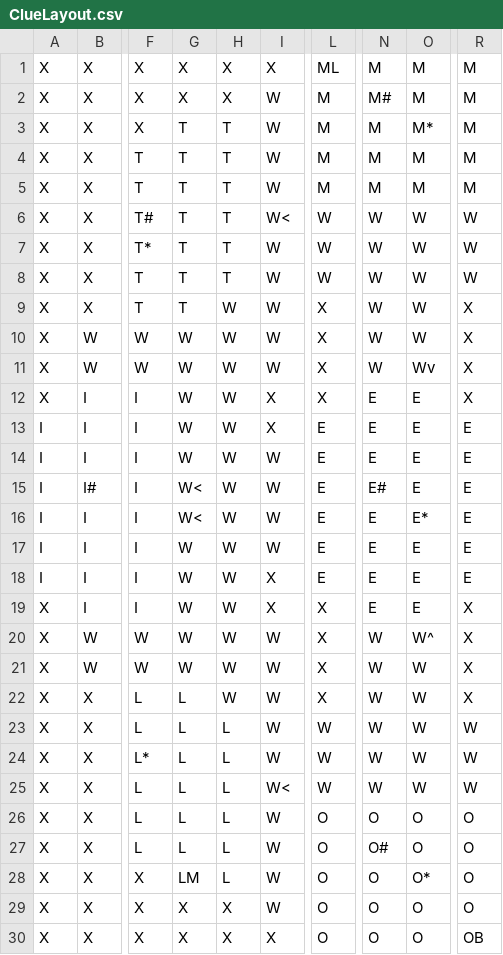
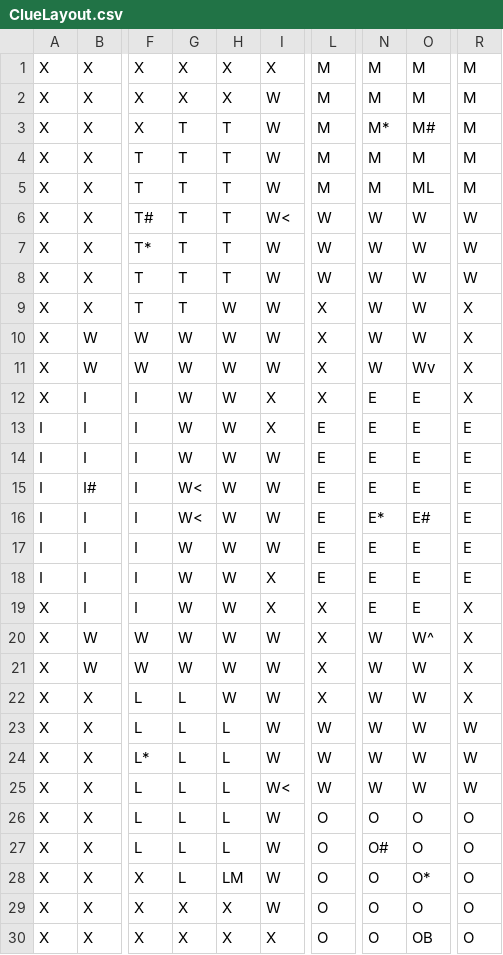
Before and after one commit to DreadPirateRobertz/Clue2.0, a CSV file: data/ClueLayout.csv, drawn as a sheet; only a part is shown, gaps mark what is left out; the diff names each change by its address in the sheet, - before the commit and + after, or states it on an @@ line.

```diff
--- a/data/ClueLayout.csv
+++ b/data/ClueLayout.csv
-L1: ML
+L1: M
-N2: M#
+N2: M
-N3: M
+N3: M*
-O3: M*
+O3: M#
-O5: M
+O5: ML
-N15: E#
+N15: E
-N16: E
+N16: E*
-O16: E*
+O16: E#
-G28: LM
+G28: L
-H28: L
+H28: LM
-O30: O
+O30: OB
-R30: OB
+R30: O
```
Also changed, not shown: 3 other files.
